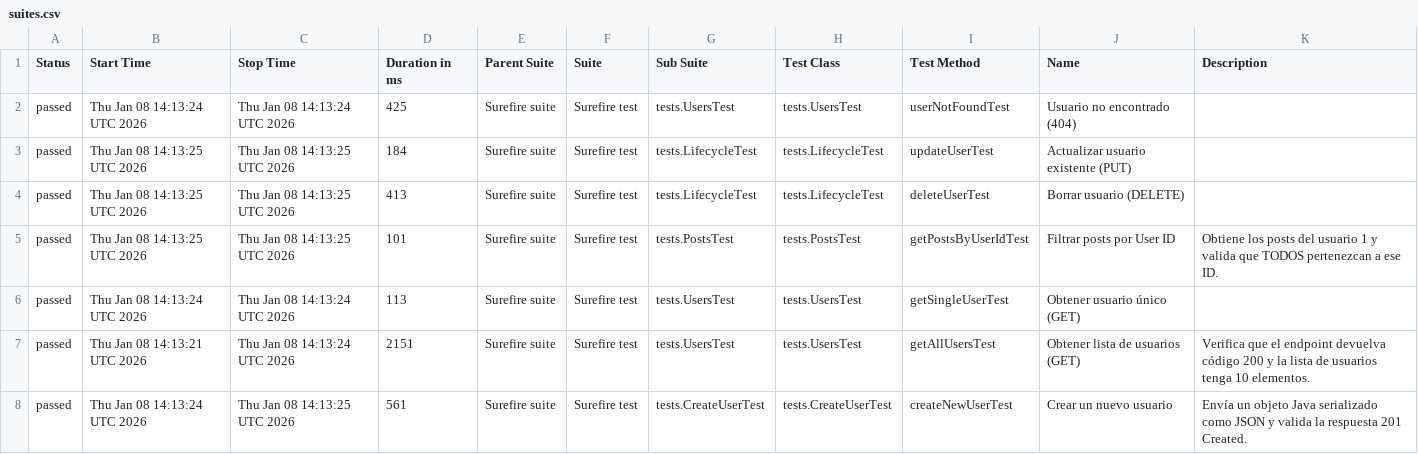
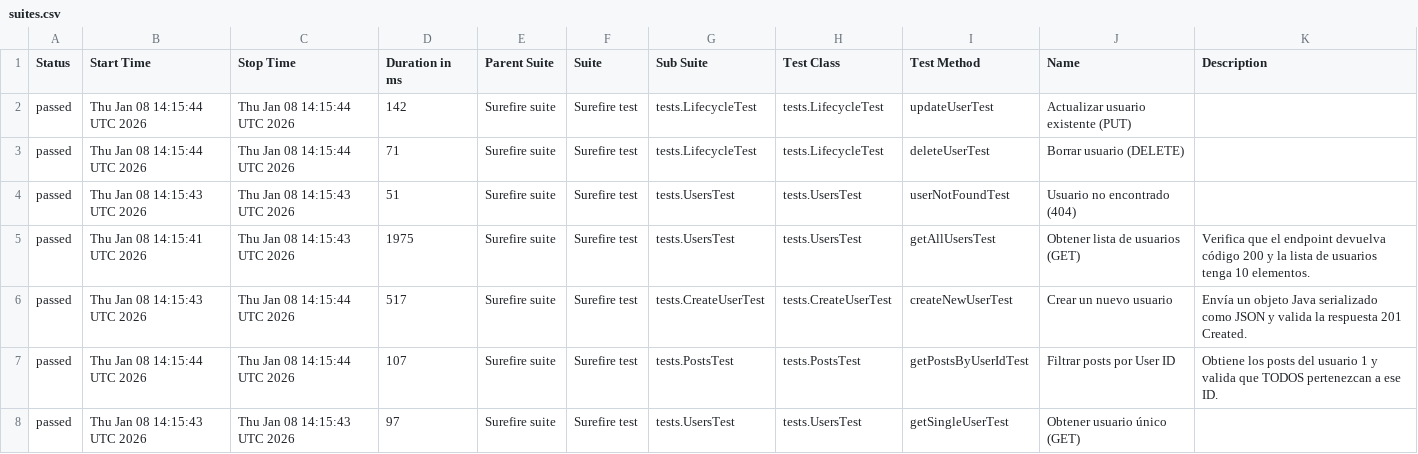
Before and after one commit to Francisco9403/RestAssuredAutomation, a CSV file: data/suites.csv, drawn as a sheet.

```diff
--- a/data/suites.csv
+++ b/data/suites.csv
@@ -1,8 +1,8 @@
 "Status","Start Time","Stop Time","Duration in ms","Parent Suite","Suite","Sub Suite","Test Class","Test Method","Name","Description"
-"passed","Thu Jan 08 14:13:24 UTC 2026","Thu Jan 08 14:13:24 UTC 2026","425","Surefire suite","Surefire test","tests.UsersTest","tests.UsersTest","userNotFoundTest","Usuario no encontrado (404)",""
-"passed","Thu Jan 08 14:13:25 UTC 2026","Thu Jan 08 14:13:25 UTC 2026","184","Surefire suite","Surefire test","tests.LifecycleTest","tests.LifecycleTest","updateUserTest","Actualizar usuario existente (PUT)",""
-"passed","Thu Jan 08 14:13:25 UTC 2026","Thu Jan 08 14:13:25 UTC 2026","413","Surefire suite","Surefire test","tests.LifecycleTest","tests.LifecycleTest","deleteUserTest","Borrar usuario (DELETE)",""
-"passed","Thu Jan 08 14:13:25 UTC 2026","Thu Jan 08 14:13:25 UTC 2026","101","Surefire suite","Surefire test","tests.PostsTest","tests.PostsTest","getPostsByUserIdTest","Filtrar posts por User ID","Obtiene los posts del usuario 1 y valida que TODOS pertenezcan a ese ID."
-"passed","Thu Jan 08 14:13:24 UTC 2026","Thu Jan 08 14:13:24 UTC 2026","113","Surefire suite","Surefire test","tests.UsersTest","tests.UsersTest","getSingleUserTest","Obtener usuario único (GET)",""
-"passed","Thu Jan 08 14:13:21 UTC 2026","Thu Jan 08 14:13:24 UTC 2026","2151","Surefire suite","Surefire test","tests.UsersTest","tests.UsersTest","getAllUsersTest","Obtener lista de usuarios (GET)","Verifica que el endpoint devuelva código 200 y la lista de usuarios tenga 10 elementos."
-"passed","Thu Jan 08 14:13:24 UTC 2026","Thu Jan 08 14:13:25 UTC 2026","561","Surefire suite","Surefire test","tests.CreateUserTest","tests.CreateUserTest","createNewUserTest","Crear un nuevo usuario","Envía un objeto Java serializado como JSON y valida la respuesta 201 Created."
+"passed","Thu Jan 08 14:15:44 UTC 2026","Thu Jan 08 14:15:44 UTC 2026","142","Surefire suite","Surefire test","tests.LifecycleTest","tests.LifecycleTest","updateUserTest","Actualizar usuario existente (PUT)",""
+"passed","Thu Jan 08 14:15:44 UTC 2026","Thu Jan 08 14:15:44 UTC 2026","71","Surefire suite","Surefire test","tests.LifecycleTest","tests.LifecycleTest","deleteUserTest","Borrar usuario (DELETE)",""
+"passed","Thu Jan 08 14:15:43 UTC 2026","Thu Jan 08 14:15:43 UTC 2026","51","Surefire suite","Surefire test","tests.UsersTest","tests.UsersTest","userNotFoundTest","Usuario no encontrado (404)",""
+"passed","Thu Jan 08 14:15:41 UTC 2026","Thu Jan 08 14:15:43 UTC 2026","1975","Surefire suite","Surefire test","tests.UsersTest","tests.UsersTest","getAllUsersTest","Obtener lista de usuarios (GET)","Verifica que el endpoint devuelva código 200 y la lista de usuarios tenga 10 elementos."
+"passed","Thu Jan 08 14:15:43 UTC 2026","Thu Jan 08 14:15:44 UTC 2026","517","Surefire suite","Surefire test","tests.CreateUserTest","tests.CreateUserTest","createNewUserTest","Crear un nuevo usuario","Envía un objeto Java serializado como JSON y valida la respuesta 201 Created."
+"passed","Thu Jan 08 14:15:44 UTC 2026","Thu Jan 08 14:15:44 UTC 2026","107","Surefire suite","Surefire test","tests.PostsTest","tests.PostsTest","getPostsByUserIdTest","Filtrar posts por User ID","Obtiene los posts del usuario 1 y valida que TODOS pertenezcan a ese ID."
+"passed","Thu Jan 08 14:15:43 UTC 2026","Thu Jan 08 14:15:43 UTC 2026","97","Surefire suite","Surefire test","tests.UsersTest","tests.UsersTest","getSingleUserTest","Obtener usuario único (GET)",""
```
Also changed, not shown: data/behaviors.csv, 28 other files.
